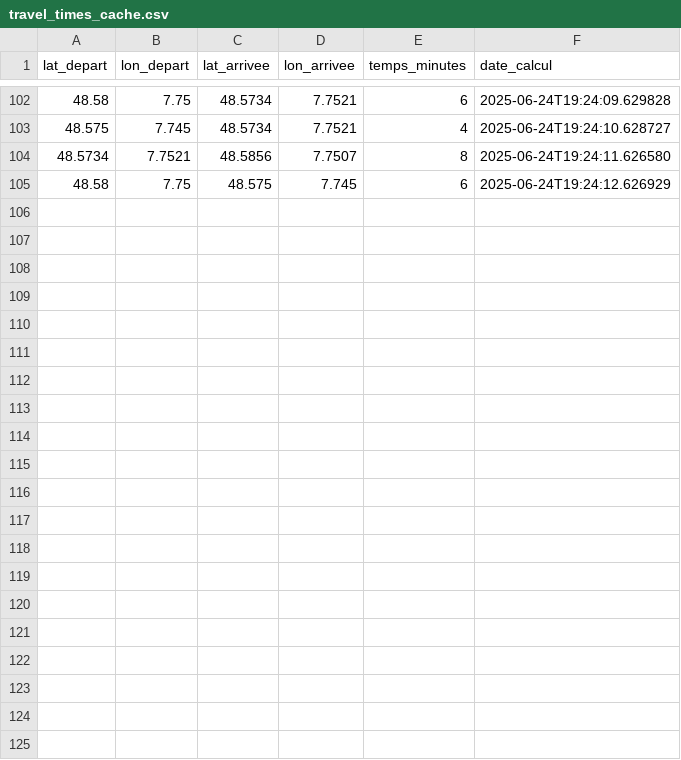
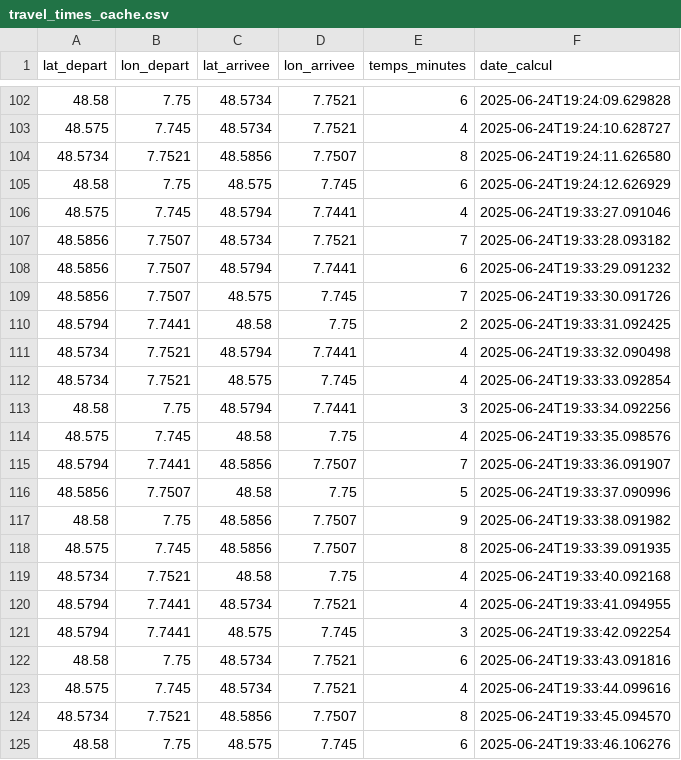
Before and after one commit to toto6712/Planning-app, a CSV file: data/travel_times_cache.csv, drawn as a sheet; only a part is shown, gaps mark what is left out; the diff names each change by its address in the sheet, - before the commit and + after, or states it on an @@ line.

Commit message:
auto-commit for 18d934c0-51d1-4313-bc0c-a71475a80428

```diff
--- a/data/travel_times_cache.csv
+++ b/data/travel_times_cache.csv
+row 106: 48.575 | 7.745 | 48.5794 | 7.7441 | 4 | 2025-06-24T19:33:27.091046
+row 107: 48.5856 | 7.7507 | 48.5734 | 7.7521 | 7 | 2025-06-24T19:33:28.093182
+row 108: 48.5856 | 7.7507 | 48.5794 | 7.7441 | 6 | 2025-06-24T19:33:29.091232
+row 109: 48.5856 | 7.7507 | 48.575 | 7.745 | 7 | 2025-06-24T19:33:30.091726
+row 110: 48.5794 | 7.7441 | 48.58 | 7.75 | 2 | 2025-06-24T19:33:31.092425
+row 111: 48.5734 | 7.7521 | 48.5794 | 7.7441 | 4 | 2025-06-24T19:33:32.090498
+row 112: 48.5734 | 7.7521 | 48.575 | 7.745 | 4 | 2025-06-24T19:33:33.092854
+row 113: 48.58 | 7.75 | 48.5794 | 7.7441 | 3 | 2025-06-24T19:33:34.092256
+row 114: 48.575 | 7.745 | 48.58 | 7.75 | 4 | 2025-06-24T19:33:35.098576
+row 115: 48.5794 | 7.7441 | 48.5856 | 7.7507 | 7 | 2025-06-24T19:33:36.091907
+row 116: 48.5856 | 7.7507 | 48.58 | 7.75 | 5 | 2025-06-24T19:33:37.090996
+row 117: 48.58 | 7.75 | 48.5856 | 7.7507 | 9 | 2025-06-24T19:33:38.091982
+row 118: 48.575 | 7.745 | 48.5856 | 7.7507 | 8 | 2025-06-24T19:33:39.091935
+row 119: 48.5734 | 7.7521 | 48.58 | 7.75 | 4 | 2025-06-24T19:33:40.092168
+row 120: 48.5794 | 7.7441 | 48.5734 | 7.7521 | 4 | 2025-06-24T19:33:41.094955
+row 121: 48.5794 | 7.7441 | 48.575 | 7.745 | 3 | 2025-06-24T19:33:42.092254
+row 122: 48.58 | 7.75 | 48.5734 | 7.7521 | 6 | 2025-06-24T19:33:43.091816
+row 123: 48.575 | 7.745 | 48.5734 | 7.7521 | 4 | 2025-06-24T19:33:44.099616
+row 124: 48.5734 | 7.7521 | 48.5856 | 7.7507 | 8 | 2025-06-24T19:33:45.094570
+row 125: 48.58 | 7.75 | 48.575 | 7.745 | 6 | 2025-06-24T19:33:46.106276
```
